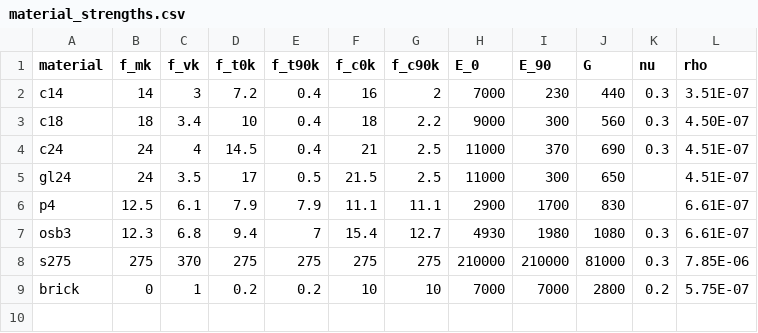
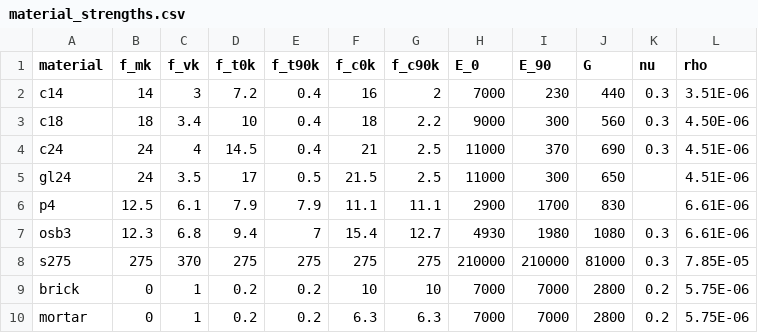
Before and after one commit to AleYepes/floor-plan, a CSV file: data/material_strengths.csv, drawn as a sheet.

Commit message:
Double check Eurocode formulas
Remove vibration checks. They require the fundamental frequency of the entire structure, and presume all structure materials are the same. Not applicable here.

```diff
--- a/data/material_strengths.csv
+++ b/data/material_strengths.csv
@@ -1,9 +1,10 @@
 material,f_mk,f_vk,f_t0k,f_t90k,f_c0k,f_c90k,E_0,E_90,G,nu,rho
-c14,14,3,7.2,0.4,16,2,7000,230,440,0.3,3.51E-07
-c18,18,3.4,10,0.4,18,2.2,9000,300,560,0.3,4.50E-07
-c24,24,4,14.5,0.4,21,2.5,11000,370,690,0.3,4.51E-07
-gl24,24,3.5,17,0.5,21.5,2.5,11000,300,650,,4.51E-07
-p4,12.5,6.1,7.9,7.9,11.1,11.1,2900,1700,830,,6.61E-07
-osb3,12.3,6.8,9.4,7,15.4,12.7,4930,1980,1080,0.3,6.61E-07
-s275,275,370,275,275,275,275,210000,210000,81000,0.3,7.85E-06
-brick,0,1,0.2,0.2,10,10,7000,7000,2800,0.2,5.75E-07
+c14,14,3,7.2,0.4,16,2,7000,230,440,0.3,3.51E-06
+c18,18,3.4,10,0.4,18,2.2,9000,300,560,0.3,4.50E-06
+c24,24,4,14.5,0.4,21,2.5,11000,370,690,0.3,4.51E-06
+gl24,24,3.5,17,0.5,21.5,2.5,11000,300,650,,4.51E-06
+p4,12.5,6.1,7.9,7.9,11.1,11.1,2900,1700,830,,6.61E-06
+osb3,12.3,6.8,9.4,7,15.4,12.7,4930,1980,1080,0.3,6.61E-06
+s275,275,370,275,275,275,275,210000,210000,81000,0.3,7.85E-05
+brick,0,1,0.2,0.2,10,10,7000,7000,2800,0.2,5.75E-06
+mortar,0,1,0.2,0.2,6.3,6.3,7000,7000,2800,0.2,5.75E-06
```
Also changed, not shown: data/eurocode_material_factors.csv, 2 other files.
